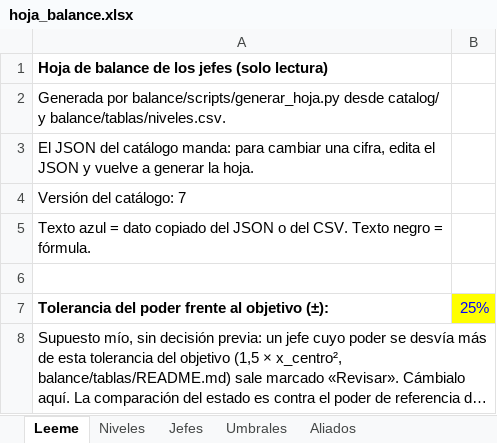
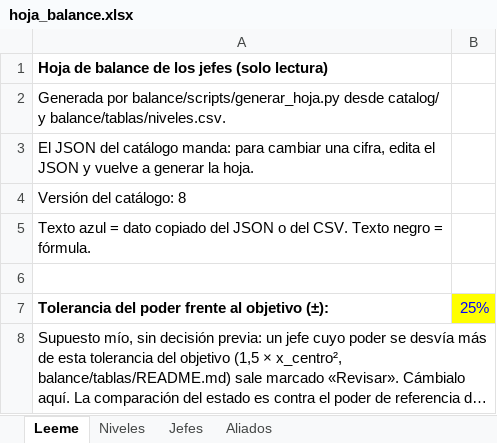
Before and after one commit to Ayme-99/TCG-Raid-Battles, an Excel workbook: balance/hoja_balance.xlsx, sheet Leeme, drawn as a sheet; long unchanged cells end in …; values as stored, in another font and other column widths than the file's, no borders; the diff names each change by its address in the sheet, - before the commit and + after, or states it on an @@ line.

```diff
--- a/balance/hoja_balance.xlsx (sheet Leeme)
+++ b/balance/hoja_balance.xlsx (sheet Leeme)
-sheet tab: Umbrales
-A4: Versión del catálogo: 7
+A4: Versión del catálogo: 8
```
Also changed, not shown: sheet Aliados, sheet Jefes, formulas that keep their value, 35 other files.
